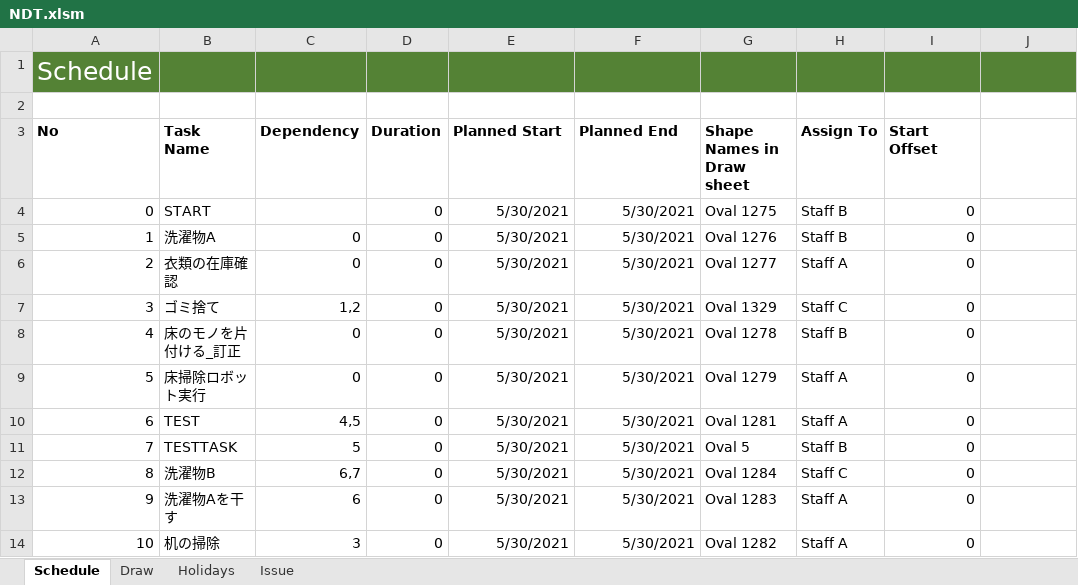
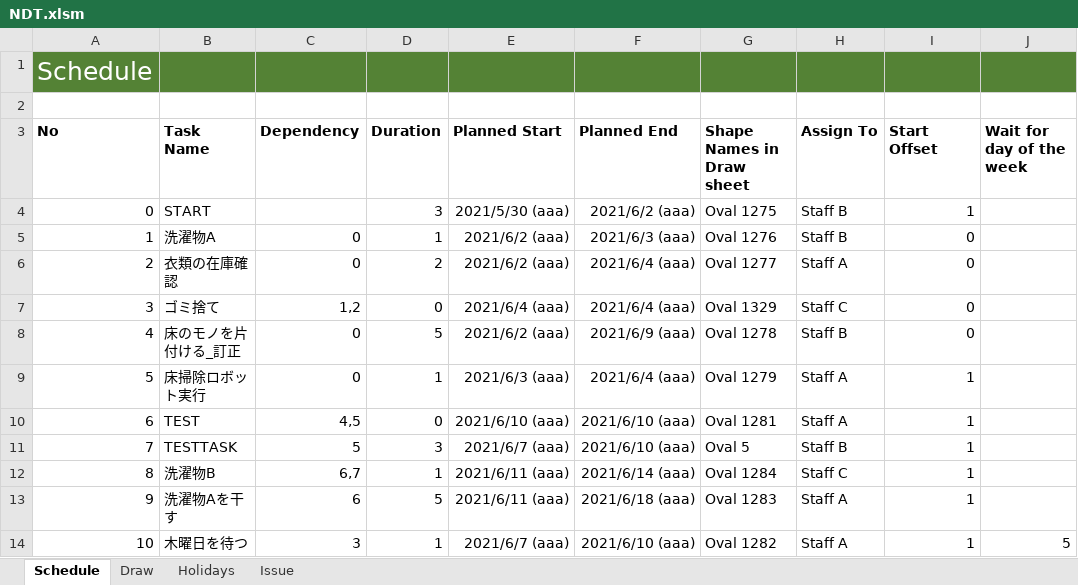
Before and after one commit to thom-jp/NetworkDiagramToolForExcel, an Excel workbook: bin/NDT.xlsm, sheet Schedule, drawn as a sheet; only a part is shown; values as stored, in another font and other column widths than the file's, no borders; charts and pictures not drawn; the diff covers the shown part only; the diff names each change by its address in the sheet, - before the commit and + after, or states it on an @@ line.

Commit message:
Wait for day of the week feature was implemented on scheduling feature.

```diff
--- a/bin/NDT.xlsm (sheet Schedule)
+++ b/bin/NDT.xlsm (sheet Schedule)
-J3: (empty)
+J3: Wait for day of the week
-D4 (Duration): 0
+D4 (Duration): 3
-E4 (Planned Start): 5/30/2021
+E4 (Planned Start): 2021/5/30 (aaa)
-F4 (Planned End): 5/30/2021
+F4 (Planned End): 2021/6/2 (aaa)
-I4 (Start Offset): 0
+I4 (Start Offset): 1
-D5 (Duration): 0
+D5 (Duration): 1
-E5:E6 (Planned Start): 5/30/2021
+E5:E6 (Planned Start): 2021/6/2 (aaa)
-F5 (Planned End): 5/30/2021
+F5 (Planned End): 2021/6/3 (aaa)
-D6 (Duration): 0
+D6 (Duration): 2
-F6:F7 (Planned End): 5/30/2021
+F6:F7 (Planned End): 2021/6/4 (aaa)
-E7 (Planned Start): 5/30/2021
+E7 (Planned Start): 2021/6/4 (aaa)
-D8 (Duration): 0
+D8 (Duration): 5
-E8 (Planned Start): 5/30/2021
+E8 (Planned Start): 2021/6/2 (aaa)
-F8 (Planned End): 5/30/2021
+F8 (Planned End): 2021/6/9 (aaa)
-D9 (Duration): 0
+D9 (Duration): 1
-E9 (Planned Start): 5/30/2021
+E9 (Planned Start): 2021/6/3 (aaa)
-F9 (Planned End): 5/30/2021
+F9 (Planned End): 2021/6/4 (aaa)
-I9:I14 (Start Offset): 0
+I9:I14 (Start Offset): 1
-E10 (Planned Start): 5/30/2021
+E10 (Planned Start): 2021/6/10 (aaa)
-F10:F11 (Planned End): 5/30/2021
+F10:F11 (Planned End): 2021/6/10 (aaa)
-D11 (Duration): 0
+D11 (Duration): 3
-E11 (Planned Start): 5/30/2021
+E11 (Planned Start): 2021/6/7 (aaa)
-D12 (Duration): 0
+D12 (Duration): 1
-E12:E13 (Planned Start): 5/30/2021
+E12:E13 (Planned Start): 2021/6/11 (aaa)
-F12 (Planned End): 5/30/2021
+F12 (Planned End): 2021/6/14 (aaa)
-D13 (Duration): 0
+D13 (Duration): 5
-F13 (Planned End): 5/30/2021
+F13 (Planned End): 2021/6/18 (aaa)
-B14 (Task Name): 机の掃除
+B14 (Task Name): 木曜日を待つ
-D14 (Duration): 0
+D14 (Duration): 1
-E14 (Planned Start): 5/30/2021
+E14 (Planned Start): 2021/6/7 (aaa)
-F14 (Planned End): 5/30/2021
+F14 (Planned End): 2021/6/10 (aaa)
-J14 (Wait for day of the week): (empty)
+J14 (Wait for day of the week): 5
```
Also changed, not shown: 19 edited cells elsewhere in this sheet, sheet Issue, charts or pictures, 2 other files.
